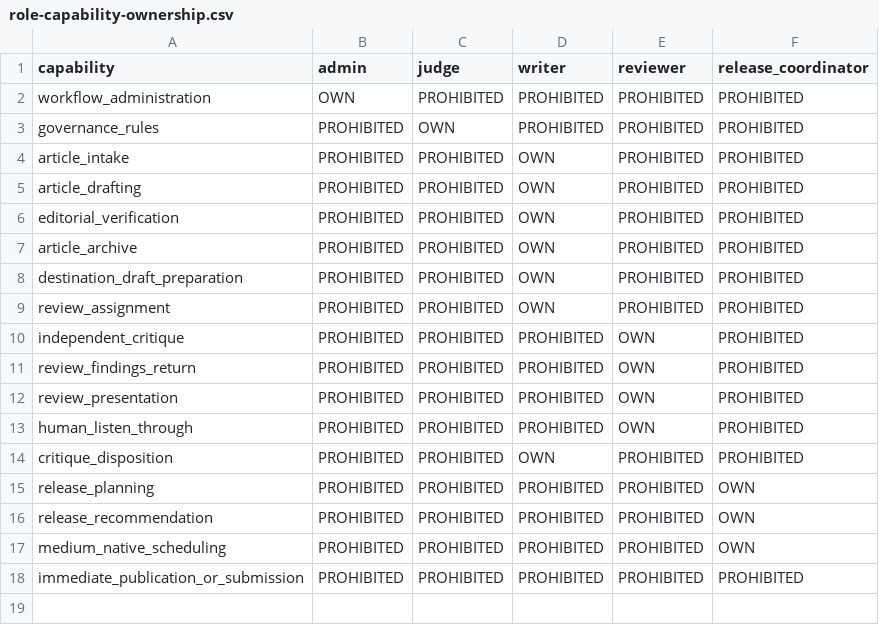
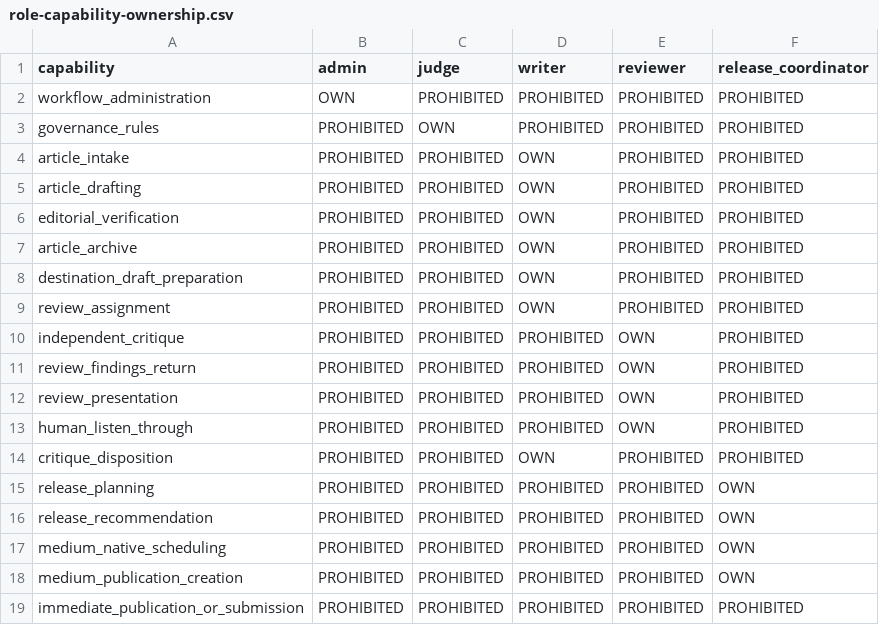
Before and after one commit to starodubtsevconsulting/ai-fleas, a CSV file: ai-workflows/writing/agents/role-capability-ownership.csv, drawn as a sheet.

Commit message:
Teach Release Coordinator publication setup

```diff
--- a/ai-workflows/writing/agents/role-capability-ownership.csv
+++ b/ai-workflows/writing/agents/role-capability-ownership.csv
@@ -17,2 +17,3 @@ release_recommendation,PROHIBITED,PROHIBITED,PROHIBITED,PROHIBITED,OWN
 medium_native_scheduling,PROHIBITED,PROHIBITED,PROHIBITED,PROHIBITED,OWN
+medium_publication_creation,PROHIBITED,PROHIBITED,PROHIBITED,PROHIBITED,OWN
 immediate_publication_or_submission,PROHIBITED,PROHIBITED,PROHIBITED,PROHIBITED,PROHIBITED
```
Also changed, not shown: 4 other files.
